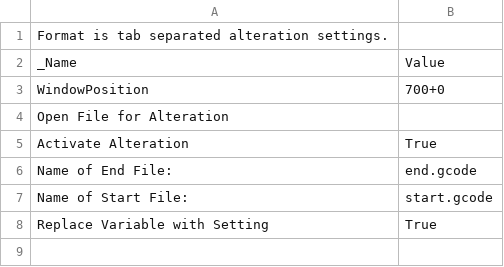
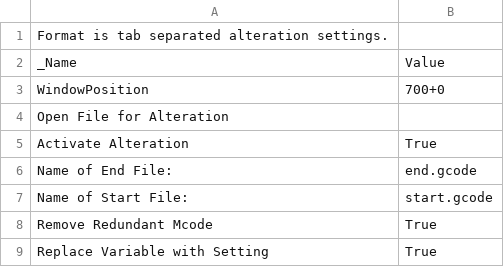
Before and after one commit to darkomen/Potato, a CSV file: Config/Skeinforge/Potato/alteration.csv, drawn as a sheet; the diff names each change by its address in the sheet, - before the commit and + after, or states it on an @@ line.

```diff
--- a/Config/Skeinforge/Potato/alteration.csv
+++ b/Config/Skeinforge/Potato/alteration.csv
+row 8: Remove Redundant Mcode | True
```
Also changed, not shown: Config/Skeinforge/Potato/carve.csv, Config/Skeinforge/Potato/dimension.csv, 10 other files.
